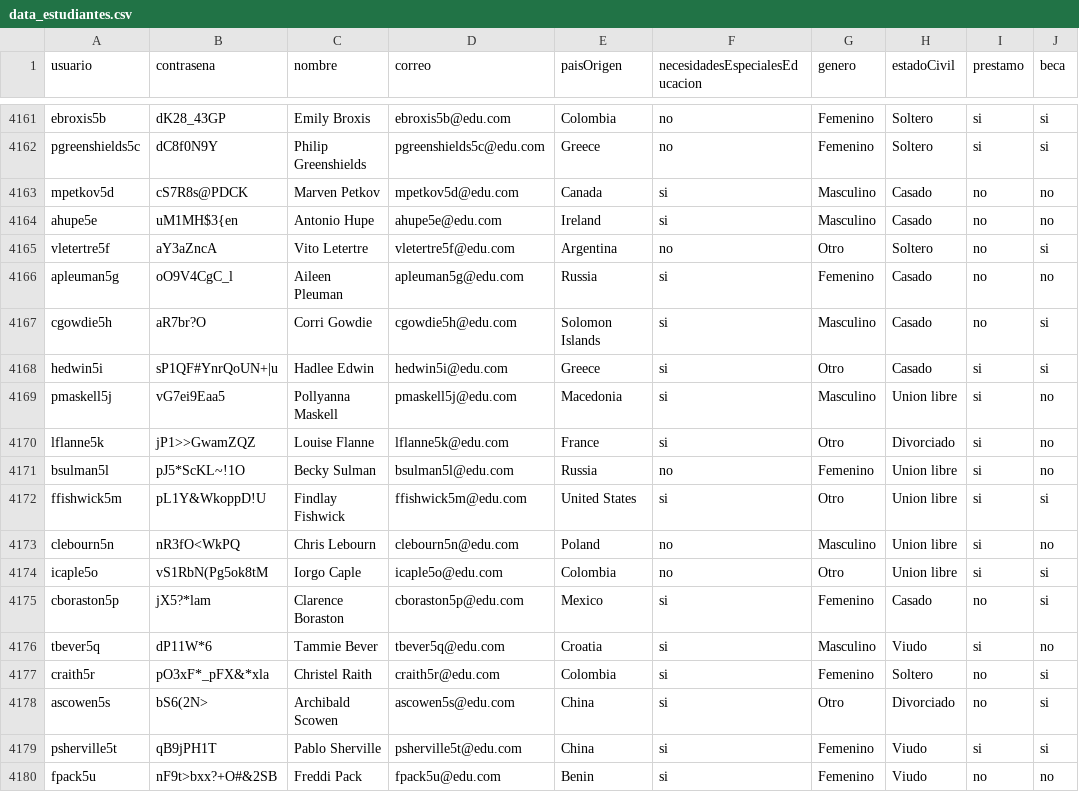
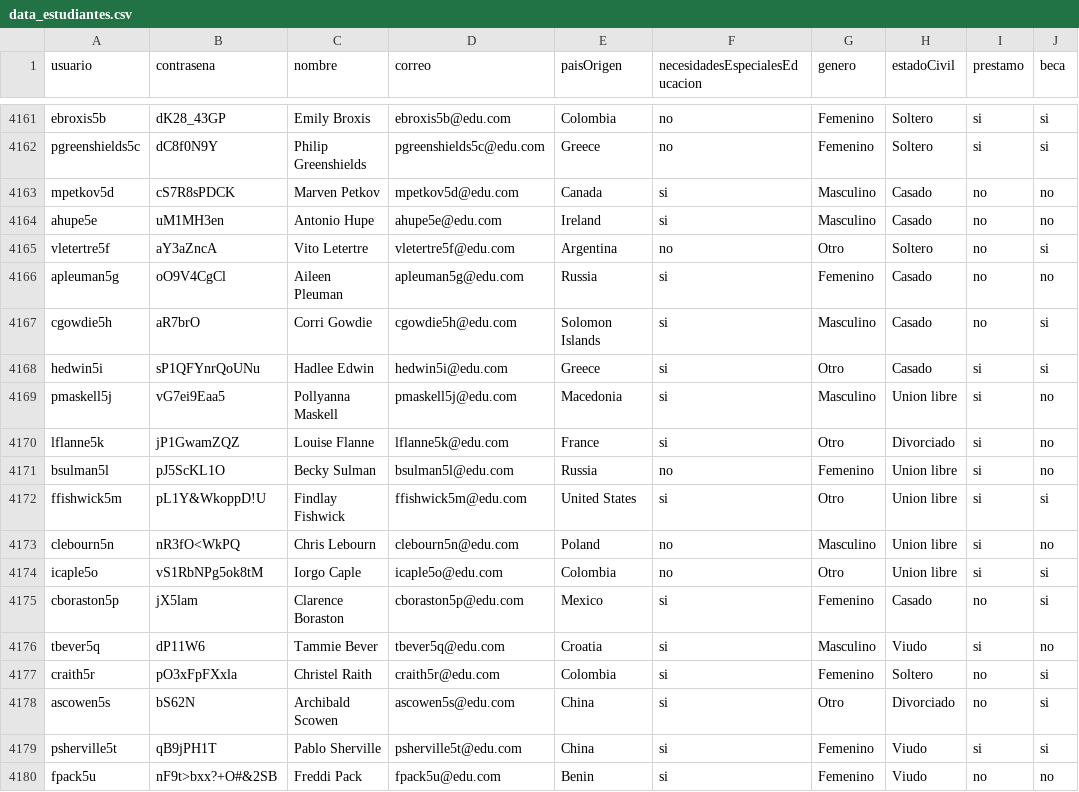
Before and after one commit to natam226/datasets_proyecto, a CSV file: more_data/preliminar/data_estudiantes.csv, drawn as a sheet; only a part is shown, gaps mark what is left out; the diff names each change by its address in the sheet, - before the commit and + after, or states it on an @@ line.

Commit message:
Update data_estudiantes.csv

```diff
--- a/more_data/preliminar/data_estudiantes.csv
+++ b/more_data/preliminar/data_estudiantes.csv
-B4163 (contrasena): cS7R8s@PDCK
+B4163 (contrasena): cS7R8sPDCK
-B4164 (contrasena): uM1MH$3{en
+B4164 (contrasena): uM1MH3en
-B4166 (contrasena): oO9V4CgC_l
+B4166 (contrasena): oO9V4CgCl
-B4167 (contrasena): aR7br?O
+B4167 (contrasena): aR7brO
-B4168 (contrasena): sP1QF#YnrQoUN+|u
+B4168 (contrasena): sP1QFYnrQoUNu
-B4170 (contrasena): jP1>>GwamZQZ
+B4170 (contrasena): jP1GwamZQZ
-B4171 (contrasena): pJ5*ScKL~!1O
+B4171 (contrasena): pJ5ScKL1O
-B4174 (contrasena): vS1RbN(Pg5ok8tM
+B4174 (contrasena): vS1RbNPg5ok8tM
-B4175 (contrasena): jX5?*lam
+B4175 (contrasena): jX5lam
-B4176 (contrasena): dP11W*6
+B4176 (contrasena): dP11W6
-B4177 (contrasena): pO3xF*_pFX&*xla
+B4177 (contrasena): pO3xFpFXxla
-B4178 (contrasena): bS6(2N>
+B4178 (contrasena): bS62N
```
